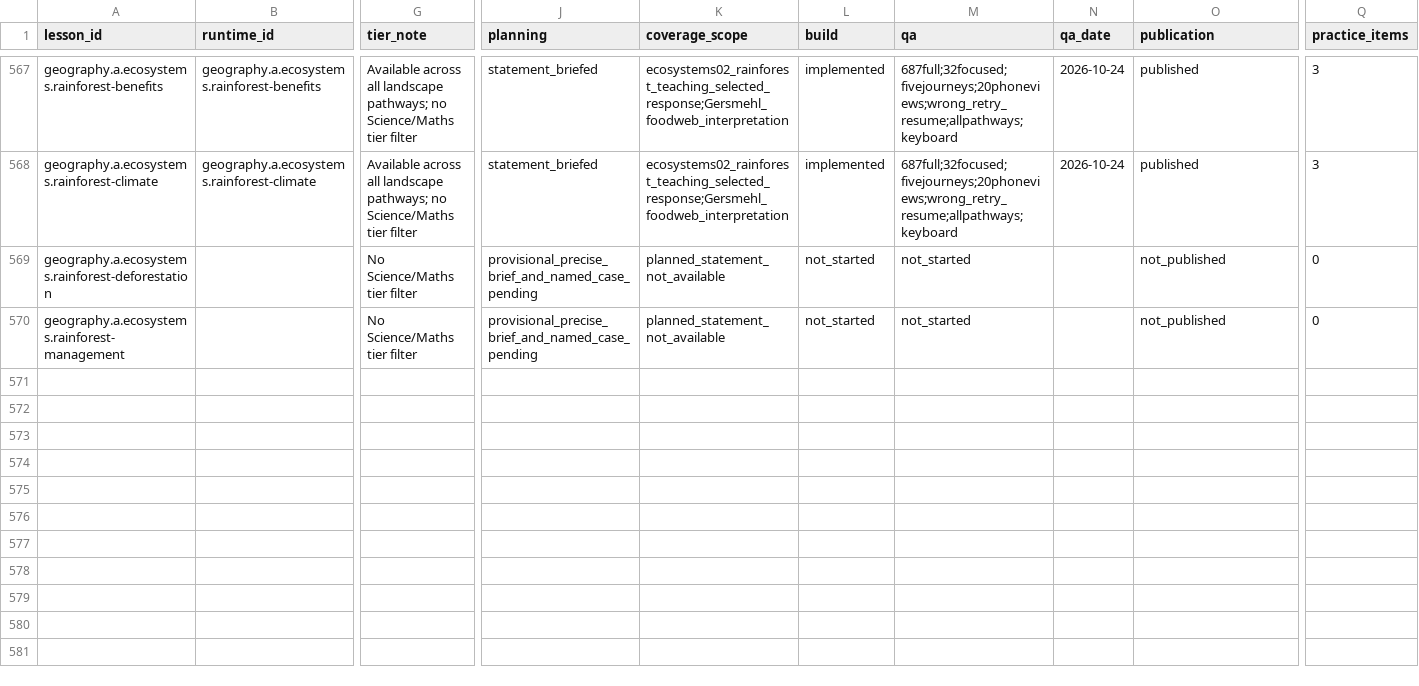
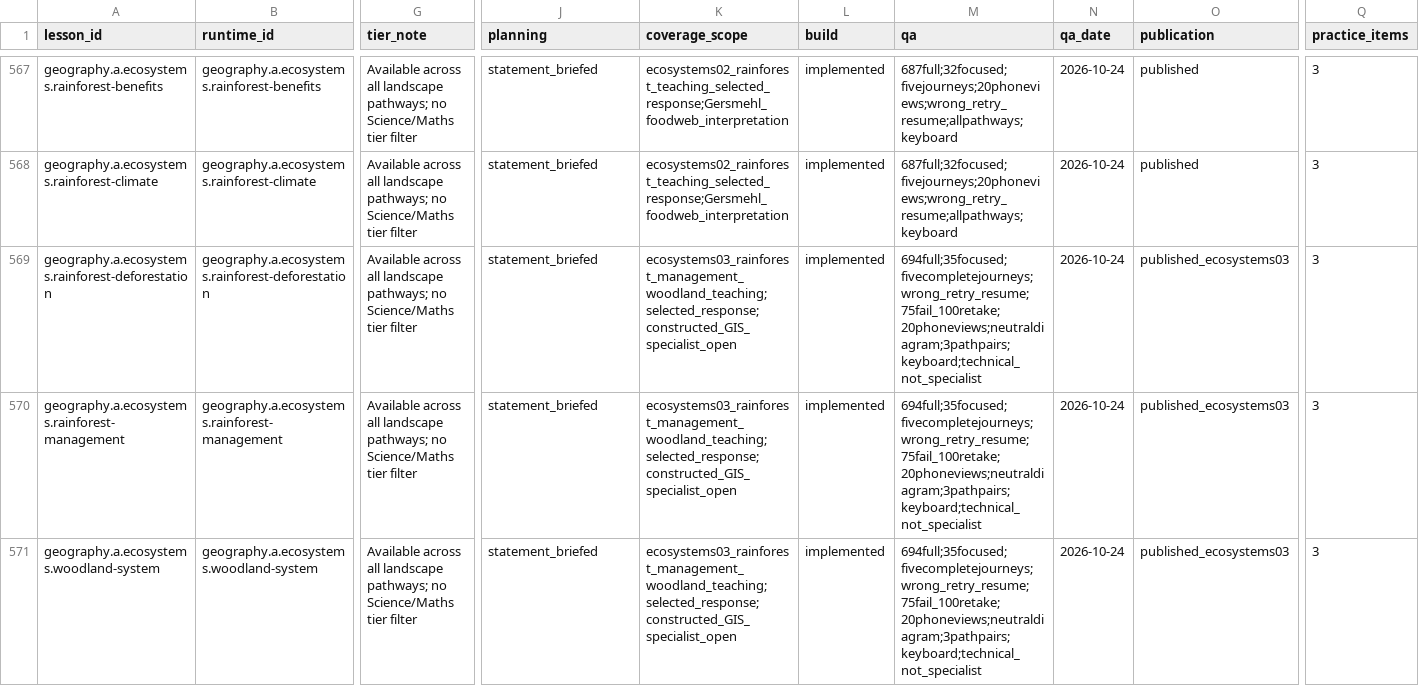
Before and after one commit to adamscourfield/crashcourse, a CSV file: curriculum/lesson-register.csv, drawn as a sheet; only a part is shown, gaps mark what is left out; rows hold the shown columns only; the diff covers the shown part only; the diff names each change by its address in the sheet, - before the commit and + after, or states it on an @@ line.

Commit message:
Add five Geography rainforest management and deciduous woodland lessons

```diff
--- a/curriculum/lesson-register.csv
+++ b/curriculum/lesson-register.csv
-B569 (runtime_id): (empty)
+B569 (runtime_id): geography.a.ecosystems.rainforest-deforestation
-G569:G570 (tier_note): No Science/Maths tier…
+G569:G570 (tier_note): Available across all landscape pathways; no Science/Maths tier…
-J569:J570 (planning): provisional_precise_brief_and_named_case_pending
+J569:J570 (planning): statement_briefed
-K569:K570 (coverage_scope): planned_statement_not_available
+K569:K570 (coverage_scope): ecosystems03_rainforest_management_woodland_teaching;selected_response;constructed_GIS_specialist_open
-L569:L570 (build): not_started
+L569:L570 (build): implemented
-M569:M570 (qa): not_started
+M569:M570 (qa): 694full;35focused;fivecompletejourneys;wrong_retry_resume;75fail_100retake;20phoneviews;neutraldiagram;3pathpairs;keyboard;technical_not_specialist
-N569:N570 (qa_date): (empty)
+N569:N570 (qa_date): 2026-10-24
-O569:O570 (publication): not_published
+O569:O570 (publication): published_ecosystems03
-Q569:Q570 (practice_items): 0
+Q569:Q570 (practice_items): 3
-B570 (runtime_id): (empty)
+B570 (runtime_id): geography.a.ecosystems.rainforest-management
+row 571: geography.a.ecosystems.woodland-system | geography.a.ecosystems.woodland-system | Available across all landscape pathways; no Science/Maths tier filter | statement_briefed | ecosystems03_rainforest_management_woodland_teaching;selected_response;constructed_GIS_specialist_open | implemented | 694full;35focused;fivecompletejourneys;wrong_retry_resume;75fail_100retake;20phoneviews;neutraldiagram;3pathpairs;keyboard;technical_not_specialist | 2026-10-24 | published_ecosystems03 | 3
```
Also changed, not shown: 2 added rows and 14 edited cells elsewhere in this file, curriculum/geography-a-lesson-roadmap.csv, curriculum/geography-a-requirements.csv, 17 other files.
